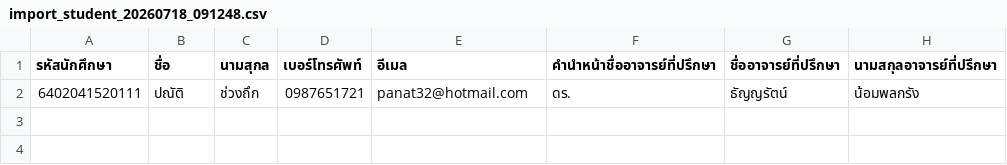
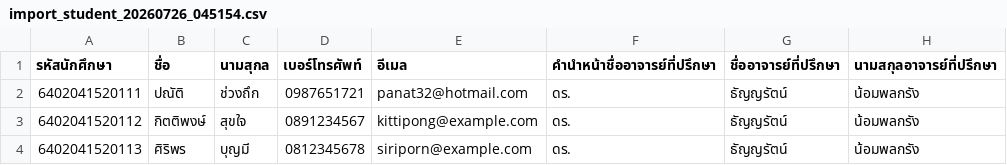
Before and after one commit to PanatChuangtuk/Project, a CSV file: public/upload/file/student/import_student_20260726_045154.csv (was public/upload/file/student/import_student_20260718_091248.csv), drawn as a sheet.

```diff
--- a/public/upload/file/student/import_student_20260718_091248.csv
+++ b/public/upload/file/student/import_student_20260726_045154.csv
@@ -2 +2,3 @@
 6402041520111,ปณัติ,ช่วงถึก,0987651721,panat32@hotmail.com,ดร.,ธัญญรัตน์,น้อมพลกรัง
+6402041520112,กิตติพงษ์,สุขใจ,0891234567,kittipong@example.com,ดร.,ธัญญรัตน์,น้อมพลกรัง
+6402041520113,ศิริพร,บุญมี,0812345678,siriporn@example.com,ดร.,ธัญญรัตน์,น้อมพลกรัง
```
Also changed, not shown: public/upload/ตัวอย่างที่ใช่ในการImport.csv, 4 other files.
